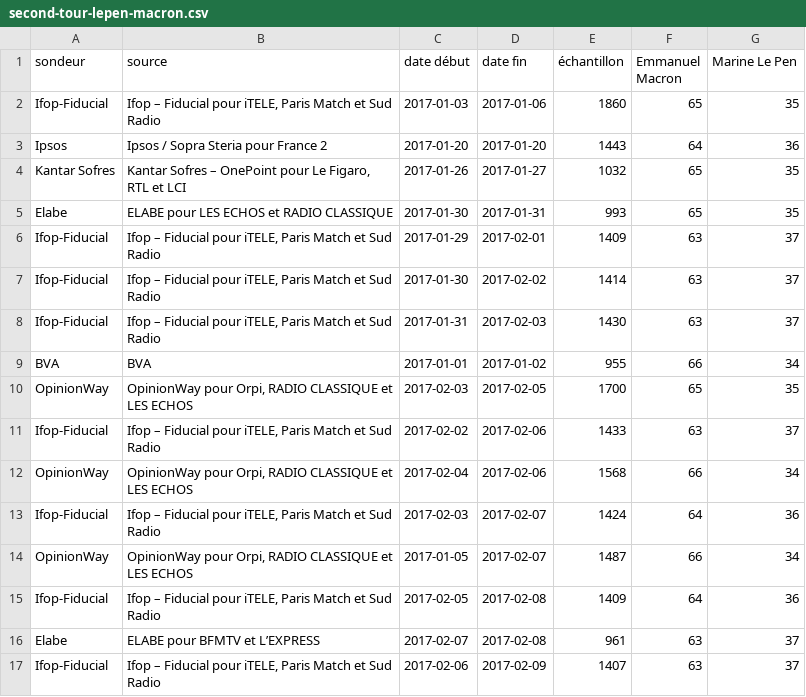
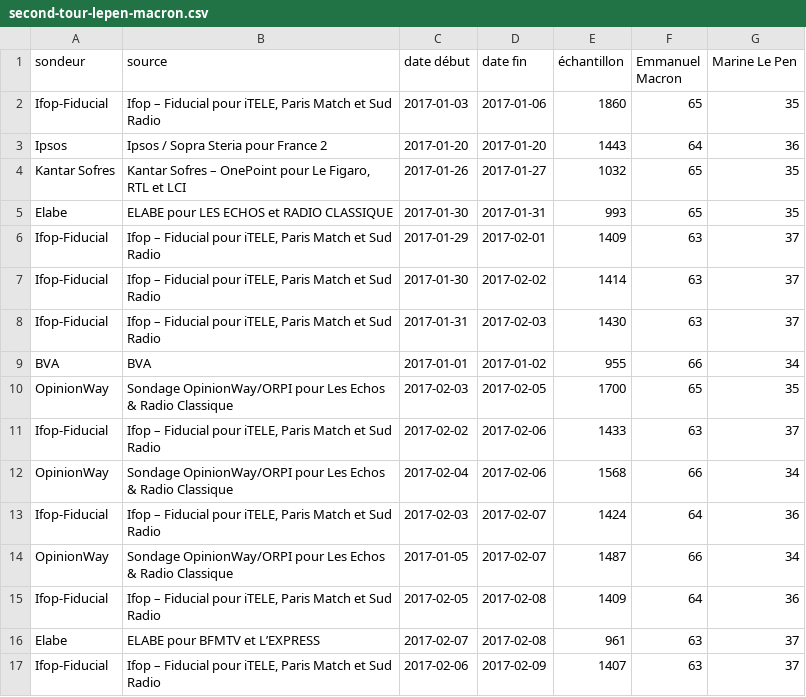
Before and after one commit to depuis1958/depuis1958-html, a CSV file: public/data/2017/second-tour-lepen-macron.csv, drawn as a sheet.

```diff
--- a/public/data/2017/second-tour-lepen-macron.csv
+++ b/public/data/2017/second-tour-lepen-macron.csv
@@ -9,7 +9,7 @@ Ifop-Fiducial,"Ifop – Fiducial pour iTELE, Paris Match et Sud Radio",2017-01-3
 BVA,BVA,2017-01-01,2017-01-02,955,66,34
-OpinionWay,"OpinionWay pour Orpi, RADIO CLASSIQUE et LES ECHOS",2017-02-03,2017-02-05,1700,65,35
+OpinionWay,Sondage OpinionWay/ORPI pour Les Echos & Radio Classique,2017-02-03,2017-02-05,1700,65,35
 Ifop-Fiducial,"Ifop – Fiducial pour iTELE, Paris Match et Sud Radio",2017-02-02,2017-02-06,1433,63,37
-OpinionWay,"OpinionWay pour Orpi, RADIO CLASSIQUE et LES ECHOS",2017-02-04,2017-02-06,1568,66,34
+OpinionWay,Sondage OpinionWay/ORPI pour Les Echos & Radio Classique,2017-02-04,2017-02-06,1568,66,34
 Ifop-Fiducial,"Ifop – Fiducial pour iTELE, Paris Match et Sud Radio",2017-02-03,2017-02-07,1424,64,36
-OpinionWay,"OpinionWay pour Orpi, RADIO CLASSIQUE et LES ECHOS",2017-01-05,2017-02-07,1487,66,34
+OpinionWay,Sondage OpinionWay/ORPI pour Les Echos & Radio Classique,2017-01-05,2017-02-07,1487,66,34
 Ifop-Fiducial,"Ifop – Fiducial pour iTELE, Paris Match et Sud Radio",2017-02-05,2017-02-08,1409,64,36
```
Also changed, not shown: public/data/2017/premier-tour-sans-bayrou.csv, public/data/2017/second-tour-fillon-lepen.csv, 6 other files.
